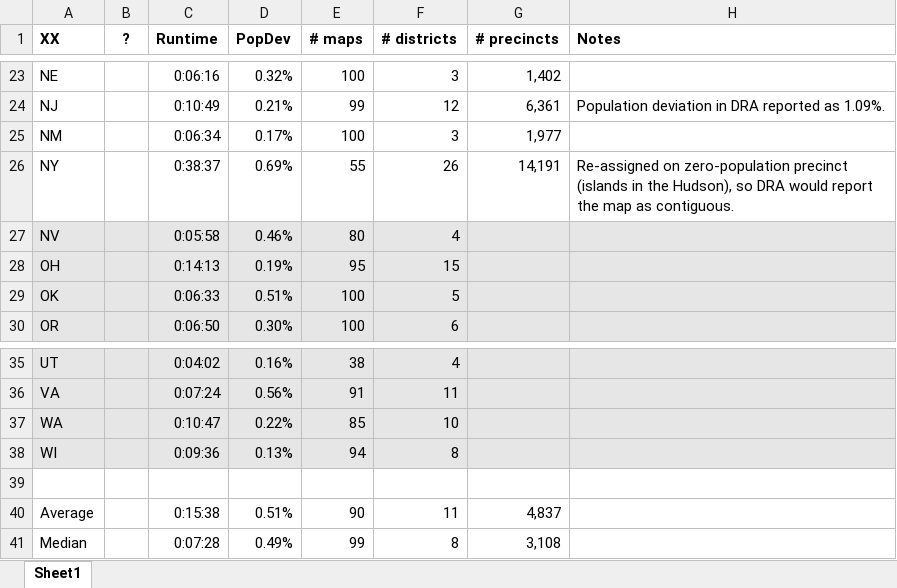
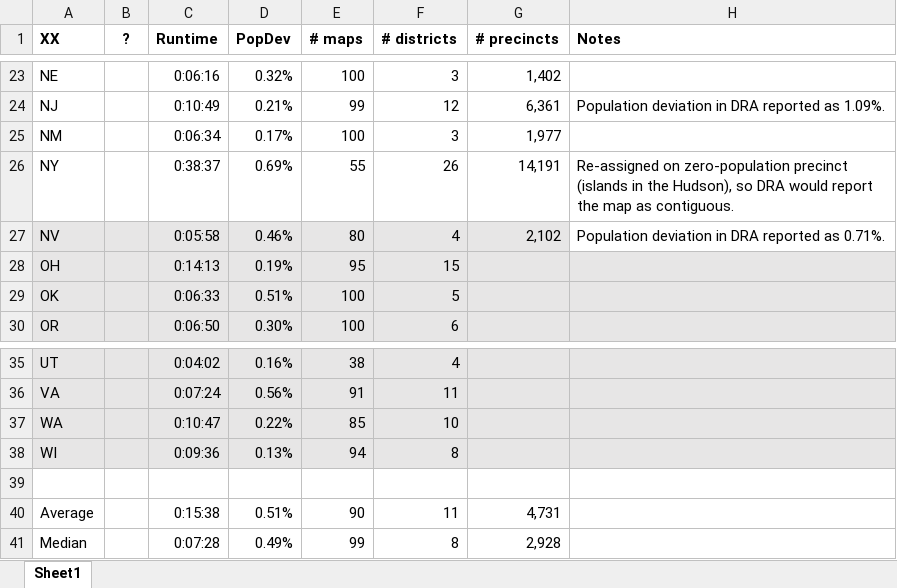
Before and after one commit to alecramsay/baseline, an Excel workbook: maps/Abstract by State.xlsx, sheet Sheet1, drawn as a sheet; only a part is shown, gaps mark what is left out; values as stored, in another font and other column widths than the file's, no borders; the diff names each change by its address in the sheet, - before the commit and + after, or states it on an @@ line.

```diff
--- a/maps/Abstract by State.xlsx (sheet Sheet1)
+++ b/maps/Abstract by State.xlsx (sheet Sheet1)
-G27 (# precincts): (empty)
+G27 (# precincts): 2,102
-H27 (Notes): (empty)
+H27 (Notes): Population deviation in DRA reported as 0.71%.
-H27 fill: #E7E6E6
+H27 fill: none
-G40 (# precincts): 4,837
+G40 (# precincts): 4,731
-G41 (# precincts): 3,108
+G41 (# precincts): 2,928
```
Also changed, not shown: 3 other files.
